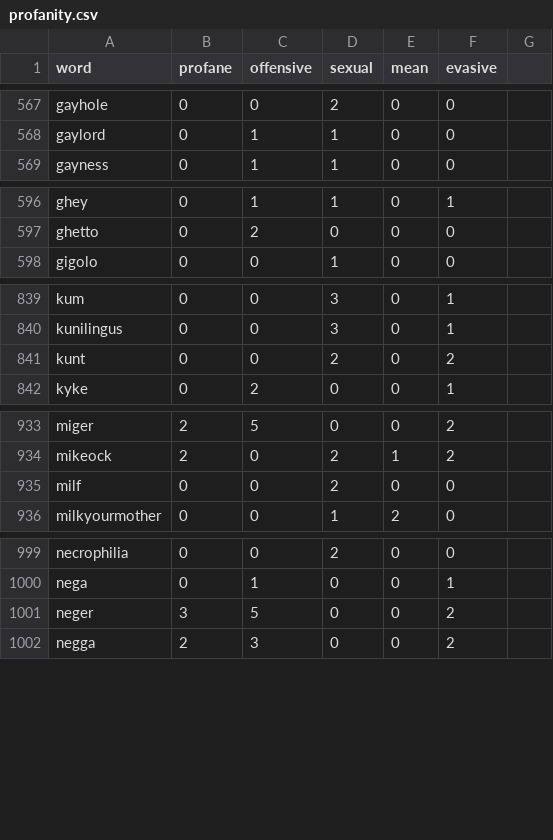
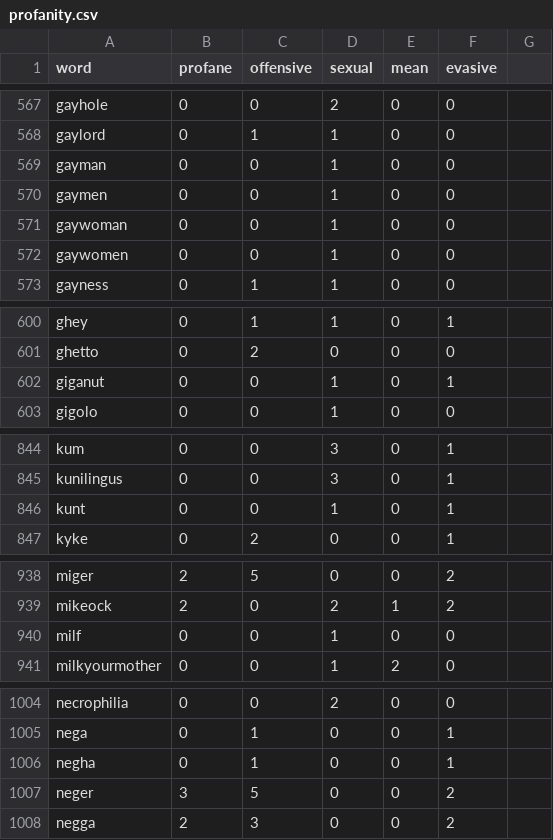
Before and after one commit to finnbear/rustrict, a CSV file: src/profanity.csv, drawn as a sheet; only a part is shown, gaps mark what is left out; addresses are those after the commit; the diff names each change by its address in the sheet, - before the commit and + after, or states it on an @@ line.

```diff
--- a/src/profanity.csv
+++ b/src/profanity.csv
+row 569: gayman | 0 | 0 | 1 | 0 | 0
+row 570: gaymen | 0 | 0 | 1 | 0 | 0
+row 571: gaywoman | 0 | 0 | 1 | 0 | 0
+row 572: gaywomen | 0 | 0 | 1 | 0 | 0
+row 602: giganut | 0 | 0 | 1 | 0 | 1
-D846 (sexual): 2
+D846 (sexual): 1
-F846 (evasive): 2
+F846 (evasive): 1
-D940 (sexual): 2
+D940 (sexual): 1
+row 1006: negha | 0 | 1 | 0 | 0 | 1
```
Also changed, not shown: 5 other files.
